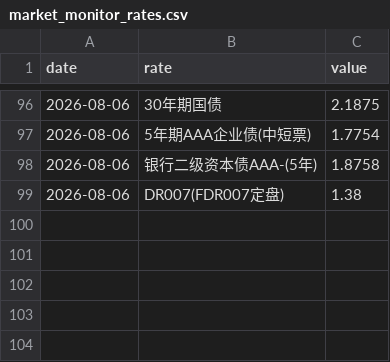
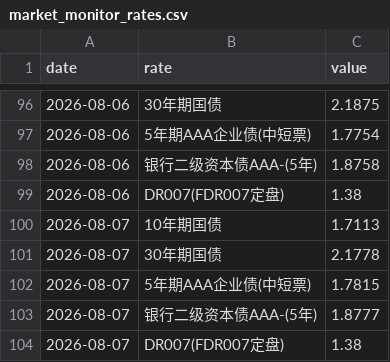
Before and after one commit to lakersfengjian-star/invdata, a CSV file: data/processed/market_monitor_rates.csv, drawn as a sheet; only a part is shown, gaps mark what is left out.

```diff
--- a/data/processed/market_monitor_rates.csv
+++ b/data/processed/market_monitor_rates.csv
@@ -99 +99,6 @@ date,rate,value
 2026-08-06,DR007(FDR007定盘),1.38
+2026-08-07,10年期国债,1.7113
+2026-08-07,30年期国债,2.1778
+2026-08-07,5年期AAA企业债(中短票),1.7815
+2026-08-07,银行二级资本债AAA-(5年),1.8777
+2026-08-07,DR007(FDR007定盘),1.38
```
Also changed, not shown: data/processed/broad_etf_flow.csv, data/processed/etf_daily_flow_detail.csv, 30 other files.
